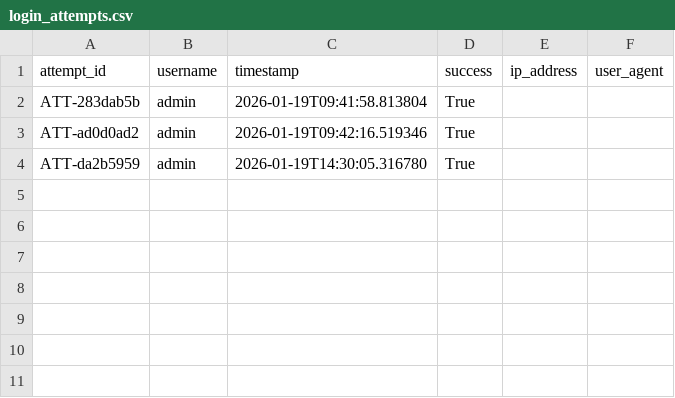
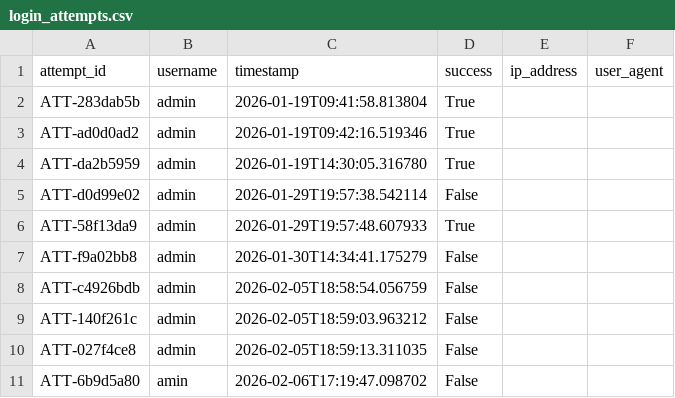
Before and after one commit to wshumbusho5-pixel/Aerial-leads, a CSV file: data/login_attempts.csv, drawn as a sheet.

```diff
--- a/data/login_attempts.csv
+++ b/data/login_attempts.csv
@@ -4 +4,8 @@ ATT-ad0d0ad2,admin,2026-01-19T09:42:16.519346,True,,
 ATT-da2b5959,admin,2026-01-19T14:30:05.316780,True,,
+ATT-d0d99e02,admin,2026-01-29T19:57:38.542114,False,,
+ATT-58f13da9,admin,2026-01-29T19:57:48.607933,True,,
+ATT-f9a02bb8,admin,2026-01-30T14:34:41.175279,False,,
+ATT-c4926bdb,admin,2026-02-05T18:58:54.056759,False,,
+ATT-140f261c,admin,2026-02-05T18:59:03.963212,False,,
+ATT-027f4ce8,admin,2026-02-05T18:59:13.311035,False,,
+ATT-6b9d5a80,amin,2026-02-06T17:19:47.098702,False,,
```
Also changed, not shown: data/auth_users.csv, data/sellers/processed/all_leads_real.csv, 57 other files.
